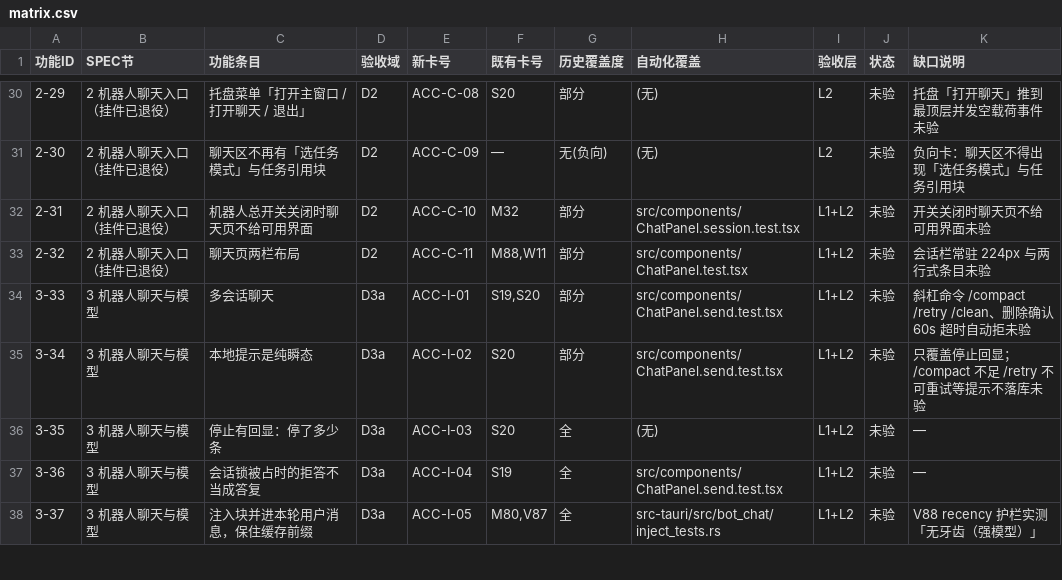
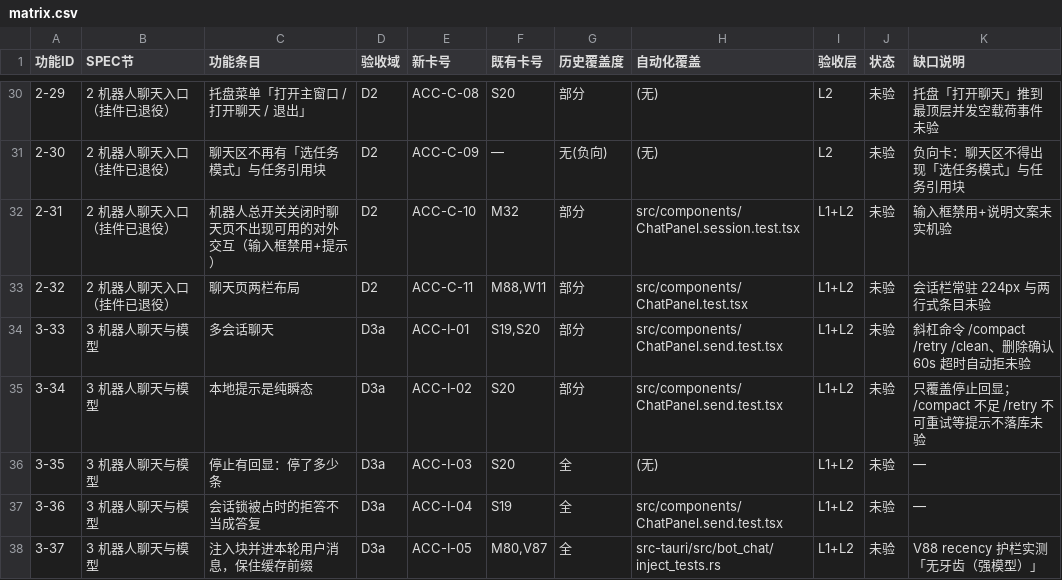
Before and after one commit to BLAGICLAB/WMessage, a CSV file: docs/acceptance/matrix.csv, drawn as a sheet; only a part is shown, gaps mark what is left out.

```diff
--- a/docs/acceptance/matrix.csv
+++ b/docs/acceptance/matrix.csv
@@ -31,3 +31,3 @@
 2-30,2 机器人聊天入口（挂件已退役）,聊天区不再有「选任务模式」与任务引用块,D2,ACC-C-09,—,无(负向),(无),L2,未验,负向卡：聊天区不得出现「选任务模式」与任务引用块
-2-31,2 机器人聊天入口（挂件已退役）,机器人总开关关闭时聊天页不给可用界面,D2,ACC-C-10,M32,部分,src/components/ChatPanel.session.test.tsx,L1+L2,未验,开关关闭时聊天页不给可用界面未验
+2-31,2 机器人聊天入口（挂件已退役）,机器人总开关关闭时聊天页不出现可用的对外交互（输入框禁用+提示）,D2,ACC-C-10,M32,部分,src/components/ChatPanel.session.test.tsx,L1+L2,未验,输入框禁用+说明文案未实机验
 2-32,2 机器人聊天入口（挂件已退役）,聊天页两栏布局,D2,ACC-C-11,"M88,W11",部分,src/components/ChatPanel.test.tsx,L1+L2,未验,会话栏常驻 224px 与两行式条目未验
```
Also changed, not shown: 6 other files.
